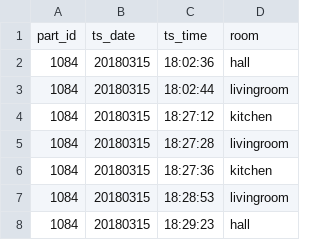
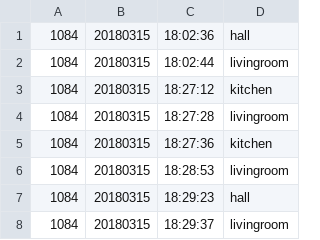
Before and after one commit to rohitshubham/big_data_3, a CSV file: data/data.csv, drawn as a sheet; only a part is shown; the shorter side is filled out with more unchanged rows; the diff names each change by its address in the sheet, - before the commit and + after, or states it on an @@ line.

```diff
--- a/data/data.csv
+++ b/data/data.csv
-row 1: part_id | ts_date | ts_time | room
```
Also changed, not shown: 16 other files.
